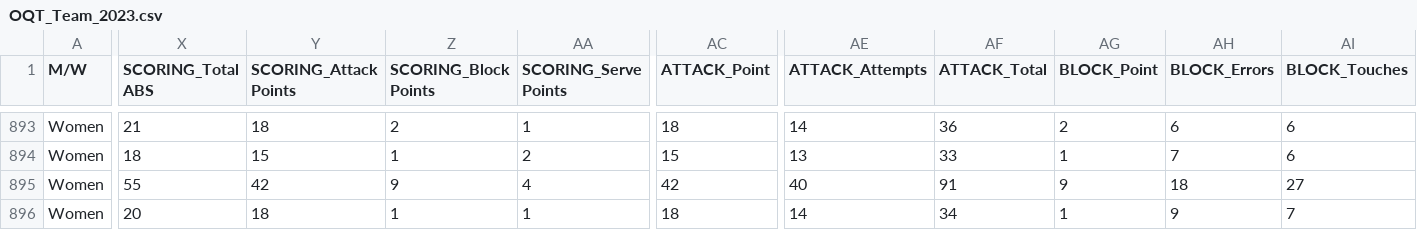
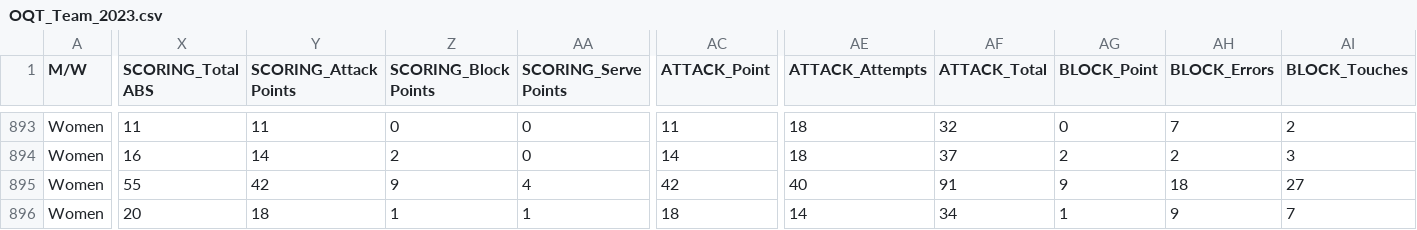
Before and after one commit to volleyballdataroom/OQT, a CSV file: 2023/OQT_Team_2023.csv, drawn as a sheet; only a part is shown, gaps mark what is left out; the diff covers the shown part only; the diff names each change by its address in the sheet, - before the commit and + after, or states it on an @@ line.

```diff
--- a/2023/OQT_Team_2023.csv
+++ b/2023/OQT_Team_2023.csv
-X893 (SCORING_Total ABS): 21
+X893 (SCORING_Total ABS): 11
-Y893 (SCORING_Attack Points): 18
+Y893 (SCORING_Attack Points): 11
-Z893 (SCORING_Block Points): 2
+Z893 (SCORING_Block Points): 0
-AA893 (SCORING_Serve Points): 1
+AA893 (SCORING_Serve Points): 0
-AC893 (ATTACK_Point): 18
+AC893 (ATTACK_Point): 11
-AE893 (ATTACK_Attempts): 14
+AE893 (ATTACK_Attempts): 18
-AF893 (ATTACK_Total): 36
+AF893 (ATTACK_Total): 32
-AG893 (BLOCK_Point): 2
+AG893 (BLOCK_Point): 0
-AH893 (BLOCK_Errors): 6
+AH893 (BLOCK_Errors): 7
-AI893 (BLOCK_Touches): 6
+AI893 (BLOCK_Touches): 2
-X894 (SCORING_Total ABS): 18
+X894 (SCORING_Total ABS): 16
-Y894 (SCORING_Attack Points): 15
+Y894 (SCORING_Attack Points): 14
-Z894 (SCORING_Block Points): 1
+Z894 (SCORING_Block Points): 2
-AA894 (SCORING_Serve Points): 2
+AA894 (SCORING_Serve Points): 0
-AC894 (ATTACK_Point): 15
+AC894 (ATTACK_Point): 14
-AE894 (ATTACK_Attempts): 13
+AE894 (ATTACK_Attempts): 18
-AF894 (ATTACK_Total): 33
+AF894 (ATTACK_Total): 37
-AG894 (BLOCK_Point): 1
+AG894 (BLOCK_Point): 2
-AH894 (BLOCK_Errors): 7
+AH894 (BLOCK_Errors): 2
-AI894 (BLOCK_Touches): 6
+AI894 (BLOCK_Touches): 3
```
Also changed, not shown: 79 edited cells elsewhere in this file.
